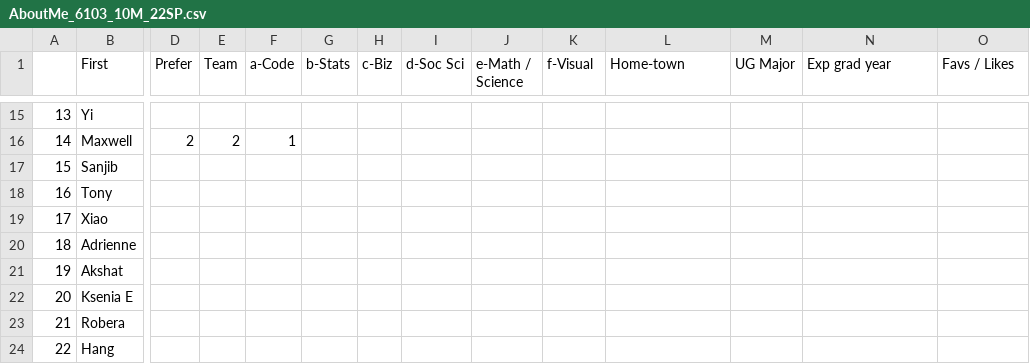
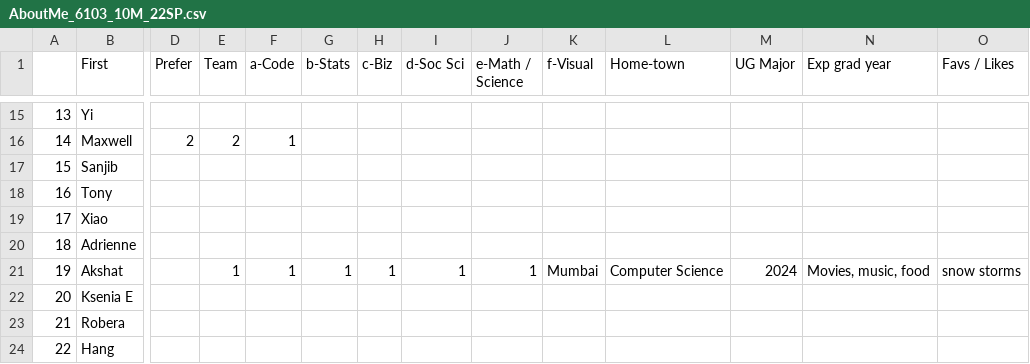
Before and after one commit to rajkumarcm/Data-Mining, a CSV file: mod1/Week01_Intro/AboutMe_6103_10M_22SP.csv, drawn as a sheet; only a part is shown, gaps mark what is left out; the diff names each change by its address in the sheet, - before the commit and + after, or states it on an @@ line.

Commit message:
Updated Akshat info
Added information for Akshat Saini.

```diff
--- a/mod1/Week01_Intro/AboutMe_6103_10M_22SP.csv
+++ b/mod1/Week01_Intro/AboutMe_6103_10M_22SP.csv
-E21 (Team): (empty)
+E21 (Team): 1
-F21 (a-Code): (empty)
+F21 (a-Code): 1
-G21 (b-Stats): (empty)
+G21 (b-Stats): 1
-H21 (c-Biz): (empty)
+H21 (c-Biz): 1
-I21 (d-Soc Sci): (empty)
+I21 (d-Soc Sci): 1
-J21 (e-Math / Science): (empty)
+J21 (e-Math / Science): 1
-K21 (f-Visual): (empty)
+K21 (f-Visual): Mumbai
-L21 (Home-town): (empty)
+L21 (Home-town): Computer Science
-M21 (UG Major): (empty)
+M21 (UG Major): 2024
-N21 (Exp grad year): (empty)
+N21 (Exp grad year): Movies, music, food
-O21 (Favs / Likes): (empty)
+O21 (Favs / Likes): snow storms
```
